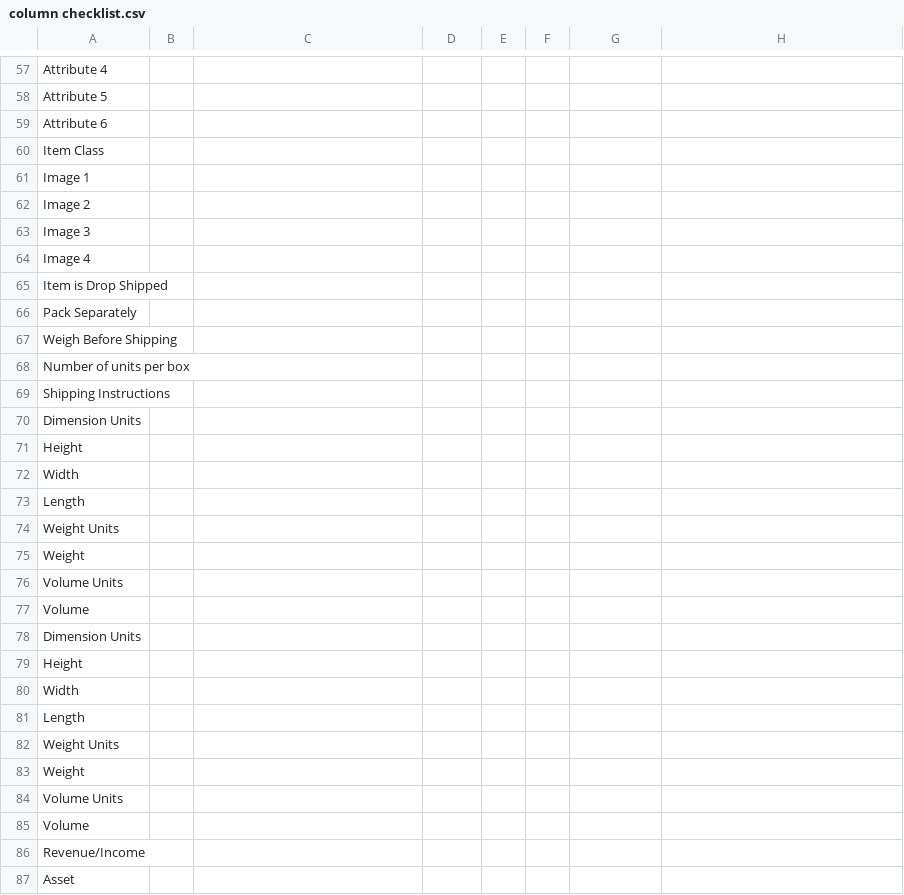
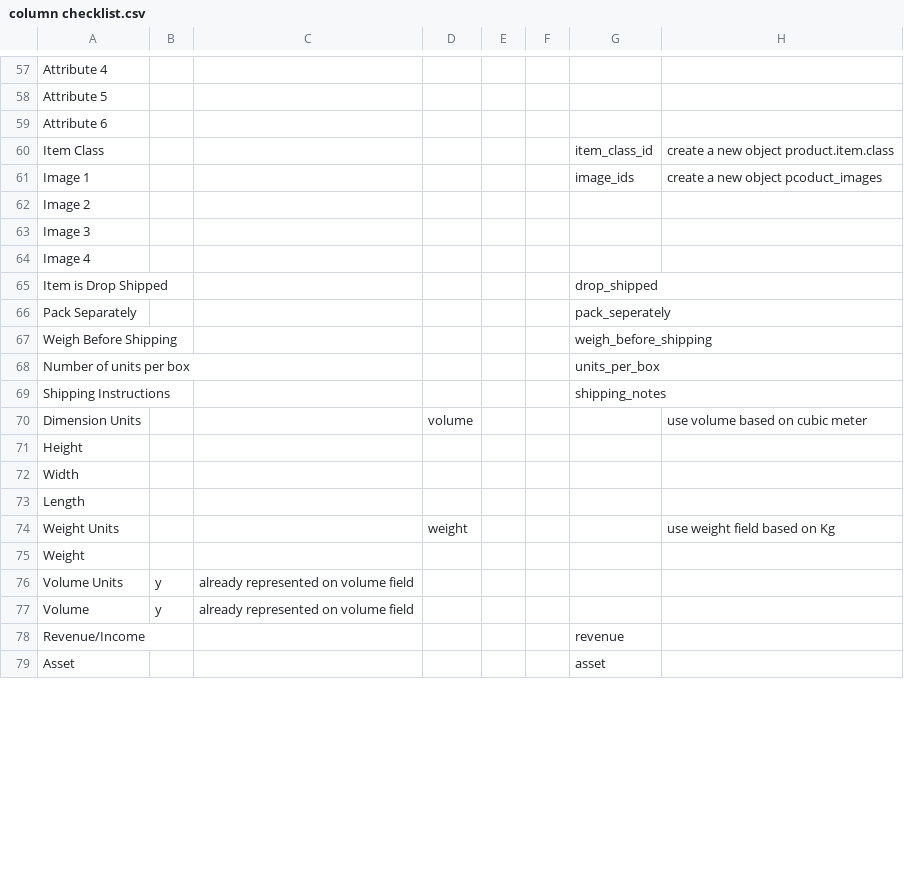
Before and after one commit to ajb-odoo-mod/ajb_collection, a CSV file: python scripts/saleorder.com item export/column checklist.csv, drawn as a sheet; only a part is shown, gaps mark what is left out; the diff covers the shown part only.

Commit message:
First version of column checklist for product import in Odoo.

```diff
--- a/python scripts/saleorder.com item export/column checklist.csv
+++ b/python scripts/saleorder.com item export/column checklist.csv
@@ -59,4 +59,4 @@ Attribute 5,,,,,,,
 Attribute 6,,,,,,,
-Item Class,,,,,,,
-Image 1,,,,,,,
+Item Class,,,,,,item_class_id,create a new object product.item.class
+Image 1,,,,,,image_ids,create a new object pcoduct_images
 Image 2,,,,,,,
@@ -64,8 +64,8 @@ Image 3,,,,,,,
 Image 4,,,,,,,
-Item is Drop Shipped,,,,,,,
-Pack Separately,,,,,,,
-Weigh Before Shipping,,,,,,,
-Number of units per box,,,,,,,
-Shipping Instructions,,,,,,,
-Dimension Units,,,,,,,
+Item is Drop Shipped,,,,,,drop_shipped,
+Pack Separately,,,,,,pack_seperately,
+Weigh Before Shipping,,,,,,weigh_before_shipping,
+Number of units per box,,,,,,units_per_box,
+Shipping Instructions,,,,,,shipping_notes,
+Dimension Units,,,volume,,,,use volume based on cubic meter
 Height,,,,,,,
@@ -73,15 +73,7 @@ Width,,,,,,,
 Length,,,,,,,
-Weight Units,,,,,,,
+Weight Units,,,weight,,,,use weight field based on Kg
 Weight,,,,,,,
-Volume Units,,,,,,,
-Volume,,,,,,,
-Dimension Units,,,,,,,
-Height,,,,,,,
-Width,,,,,,,
-Length,,,,,,,
-Weight Units,,,,,,,
-Weight,,,,,,,
-Volume Units,,,,,,,
-Volume,,,,,,,
-Revenue/Income,,,,,,,
-Asset,,,,,,,
+Volume Units,y,already represented on volume field,,,,,
+Volume,y,already represented on volume field,,,,,
+Revenue/Income,,,,,,revenue,
+Asset,,,,,,asset,
```
Also changed, not shown: 30 edited cells elsewhere in this file.
